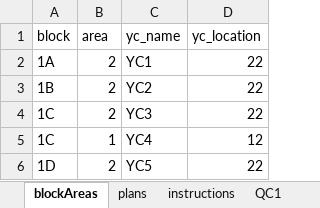
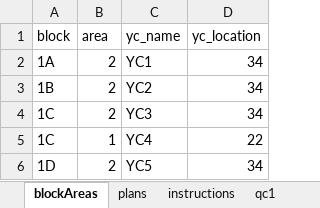
Before and after one commit to smuport/Container-Placement-Plan, an Excel workbook: excel2.xlsx, sheet blockAreas, drawn as a sheet; values as stored, in another font and other column widths than the file's, no borders; the diff names each change by its address in the sheet, - before the commit and + after, or states it on an @@ line.

```diff
--- a/excel2.xlsx (sheet blockAreas)
+++ b/excel2.xlsx (sheet blockAreas)
-sheet tab: QC1
+sheet tab: qc1
-D2:D4 (yc_location): 22
+D2:D4 (yc_location): 34
-D5 (yc_location): 12
+D5 (yc_location): 22
-D6 (yc_location): 22
+D6 (yc_location): 34
```
Also changed, not shown: sheet plans, other sheet tabs, 4 other files.
